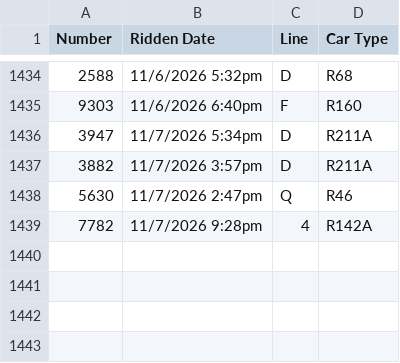
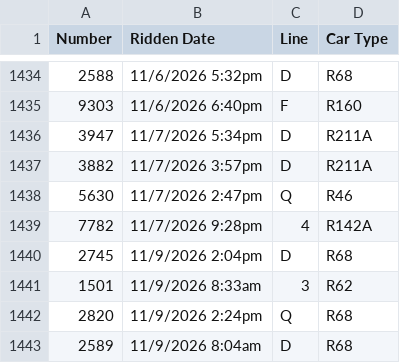
Before and after one commit to CalebRoenigk/subway-ride-visualizer, a CSV file: public/data/rides.csv, drawn as a sheet; only a part is shown, gaps mark what is left out; the diff names each change by its address in the sheet, - before the commit and + after, or states it on an @@ line.

```diff
--- a/public/data/rides.csv
+++ b/public/data/rides.csv
+row 1440: 2745 | 11/9/2026 2:04pm | D | R68
+row 1441: 1501 | 11/9/2026 8:33am | 3 | R62
+row 1442: 2820 | 11/9/2026 2:24pm | Q | R68
+row 1443: 2589 | 11/9/2026 8:04am | D | R68
```
Also changed, not shown: 1 other file.
